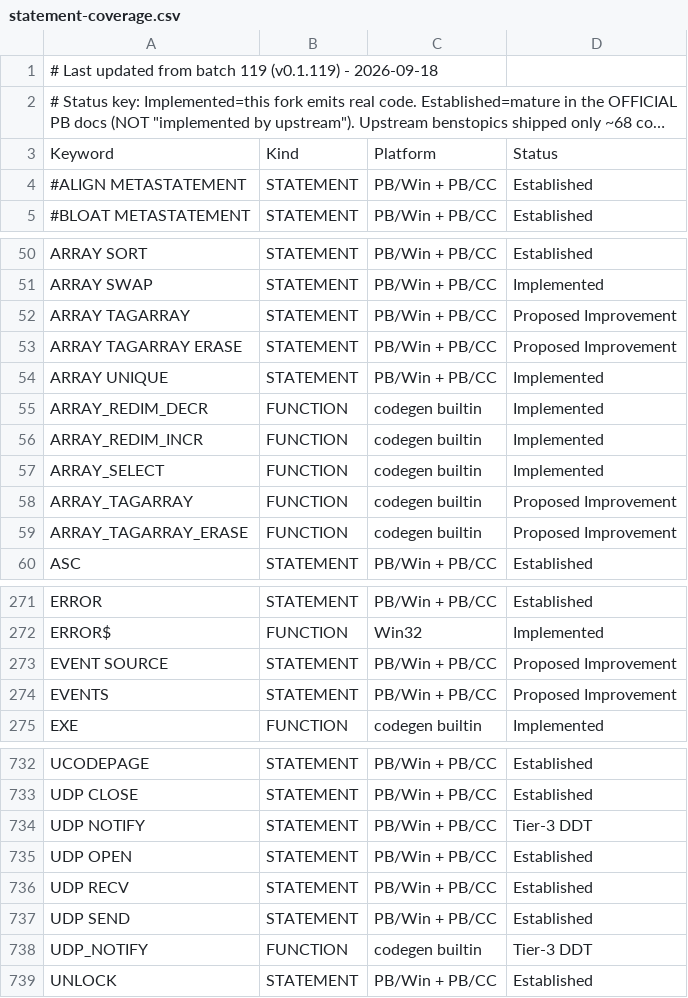
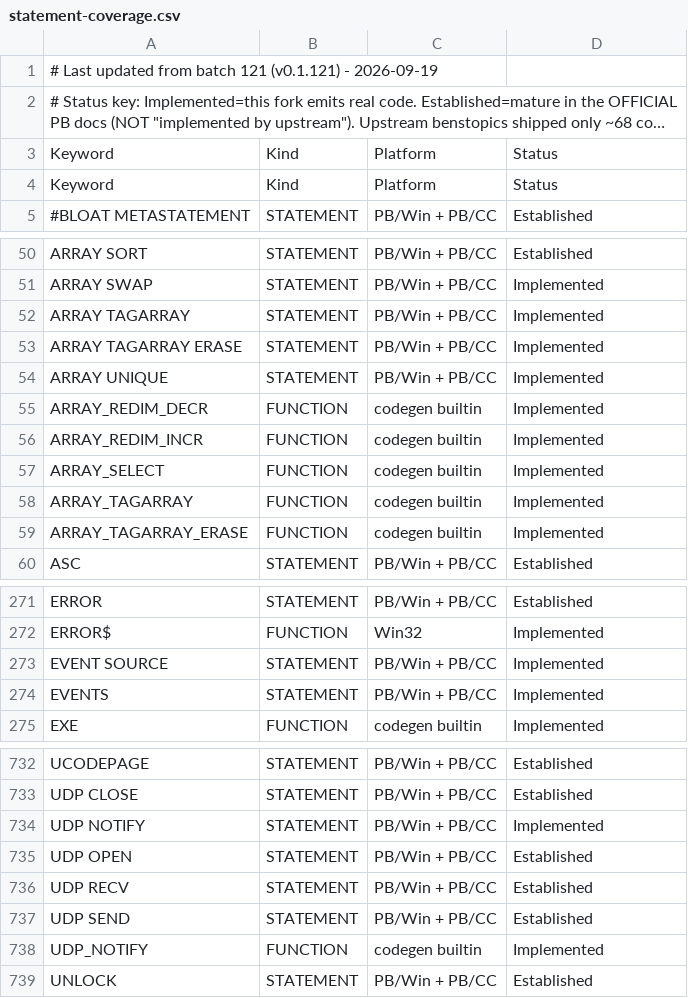
Before and after one commit to hanlokesu/powerbasilisk, a CSV file: docs/statement-coverage.csv, drawn as a sheet; only a part is shown, gaps mark what is left out; long unchanged cells end in …; removed rows and columns are numbered as before the commit, all else as after; the diff covers the shown part only; the diff names each change by its address in the sheet, - before the commit and + after, or states it on an @@ line.

Commit message:
Batch 121 (v0.1.121): final Tier-2 non-GUI cleanup (11 items closed)

```diff
--- a/docs/statement-coverage.csv
+++ b/docs/statement-coverage.csv
-A1: …from batch 119 (v0.1.119) - 2026-09-18
+A1: …from batch 121 (v0.1.121) - 2026-09-19
-row 4: #ALIGN METASTATEMENT | STATEMENT | PB/Win + PB/CC | Established
+row 4: Keyword | Kind | Platform | Status
-D52:D53: Proposed Improvement
+D52:D53: Implemented
-D58:D59: Proposed Improvement
+D58:D59: Implemented
-D273:D274: Proposed Improvement
+D273:D274: Implemented
-D734: Tier-3 DDT
+D734: Implemented
-D738: Tier-3 DDT
+D738: Implemented
```
Also changed, not shown: 5 edited cells elsewhere in this file, 5 other files.
